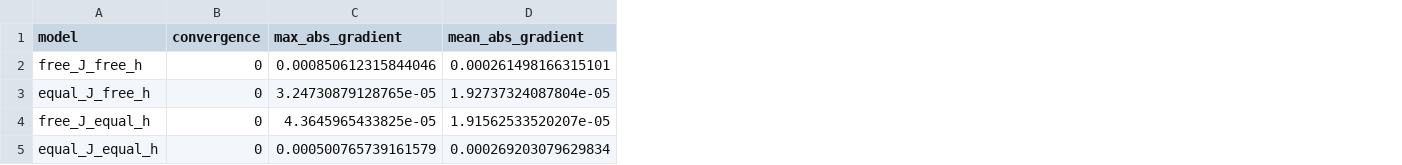
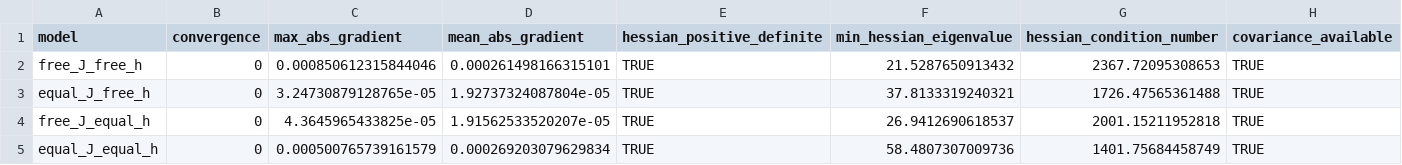
Before and after one commit to KyuriP/slow-fast-perspective, a CSV file: results/network_invariance_exact/slow_risk/exact_multigroup_ising/optimization_diagnostics.csv, drawn as a sheet; the diff names each change by its address in the sheet, - before the commit and + after, or states it on an @@ line.

```diff
--- a/results/network_invariance_exact/slow_risk/exact_multigroup_ising/optimization_diagnostics.csv
+++ b/results/network_invariance_exact/slow_risk/exact_multigroup_ising/optimization_diagnostics.csv
+column E (hessian_positive_definite), rows 2-5: all TRUE
+column F (min_hessian_eigenvalue), rows 2-5: 21.5287650913432 | 37.8133319240321 | 26.9412690618537 | 58.4807307009736
+column G (hessian_condition_number), rows 2-5: 2367.72095308653 | 1726.47565361488 | 2001.15211952818 | 1401.75684458749
+column H (covariance_available), rows 2-5: all TRUE
```
Also changed, not shown: 5 other files.
